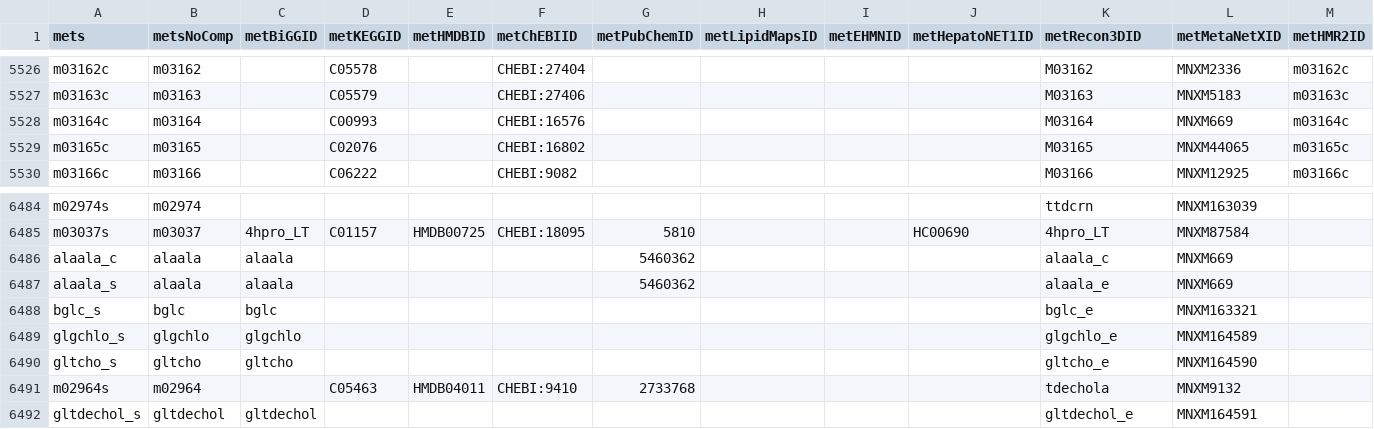
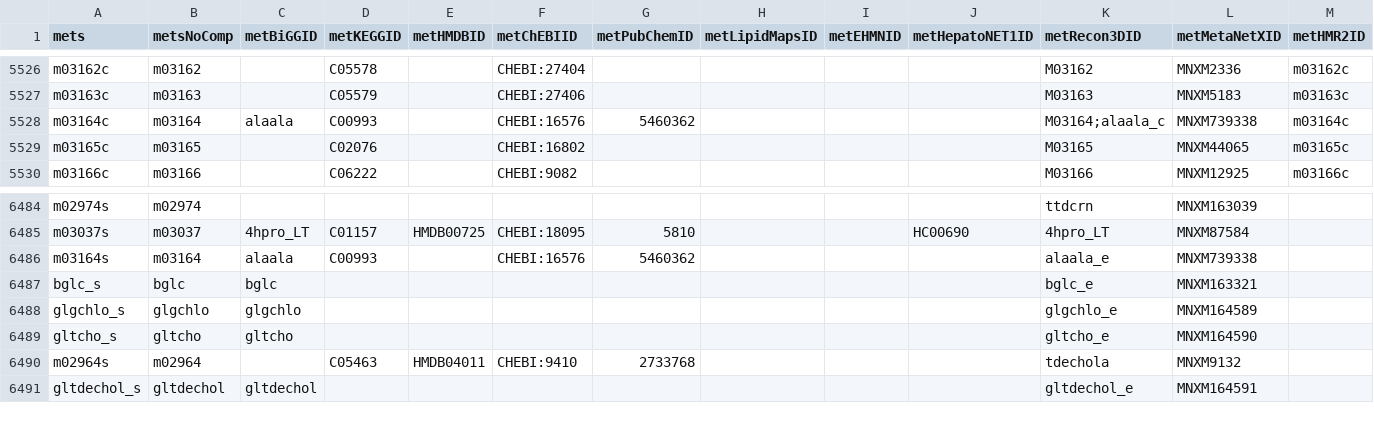
Before and after one commit to SysBioChalmers/Human-GEM, a TSV file: data/annotation/metabolites.tsv, drawn as a sheet; only a part is shown, gaps mark what is left out.

Commit message:
feat: merge duplicated D-alanyl-D-alanine metabolite

```diff
--- a/data/annotation/metabolites.tsv
+++ b/data/annotation/metabolites.tsv
@@ -5527,3 +5527,3 @@ mets	metsNoComp	metBiGGID	metKEGGID	metHMDBID	metChEBIID	metPubChemID	metLipidMa
 "m03163c"	"m03163"	""	"C05579"	""	"CHEBI:27406"	""	""	""	""	"M03163"	"MNXM5183"	"m03163c"
-"m03164c"	"m03164"	""	"C00993"	""	"CHEBI:16576"	""	""	""	""	"M03164"	"MNXM669"	"m03164c"
+"m03164c"	"m03164"	"alaala"	"C00993"	""	"CHEBI:16576"	"5460362"	""	""	""	"M03164;alaala_c"	"MNXM739338"	"m03164c"
 "m03165c"	"m03165"	""	"C02076"	""	"CHEBI:16802"	""	""	""	""	"M03165"	"MNXM44065"	"m03165c"
@@ -6485,4 +6485,3 @@ mets	metsNoComp	metBiGGID	metKEGGID	metHMDBID	metChEBIID	metPubChemID	metLipidMa
 "m03037s"	"m03037"	"4hpro_LT"	"C01157"	"HMDB00725"	"CHEBI:18095"	"5810"	""	""	"HC00690"	"4hpro_LT"	"MNXM87584"	""
-"alaala_c"	"alaala"	"alaala"	""	""	""	"5460362"	""	""	""	"alaala_c"	"MNXM669"	""
-"alaala_s"	"alaala"	"alaala"	""	""	""	"5460362"	""	""	""	"alaala_e"	"MNXM669"	""
+"m03164s"	"m03164"	"alaala"	"C00993"	""	"CHEBI:16576"	"5460362"	""	""	""	"alaala_e"	"MNXM739338"	""
 "bglc_s"	"bglc"	"bglc"	""	""	""	""	""	""	""	"bglc_e"	"MNXM163321"	""
```
Also changed, not shown: 2 other files.
